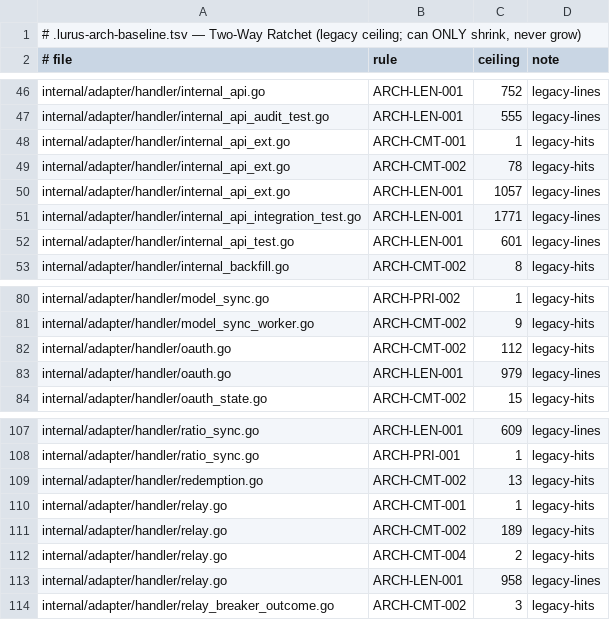
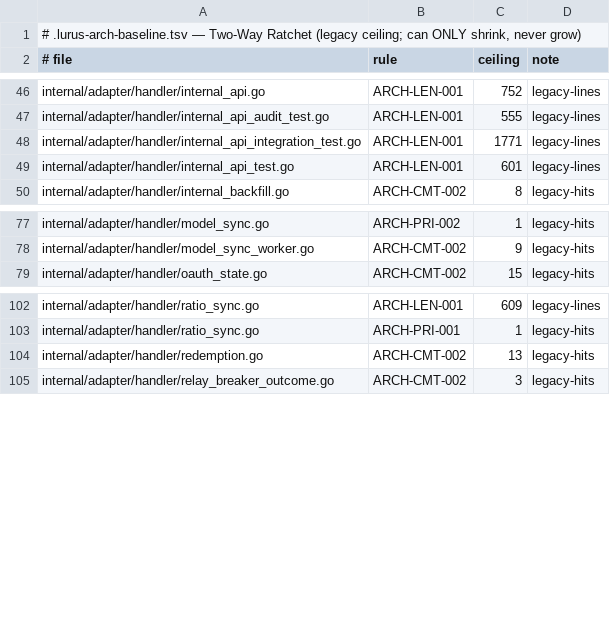
Before and after one commit to hanmahong5-arch/lurus-newhub, a TSV file: .lurus-arch-baseline.tsv, drawn as a sheet; only a part is shown, gaps mark what is left out; the diff names each change by its address in the sheet, - before the commit and + after, or states it on an @@ line.

Commit message:
refactor(organic-arch): decompose oauth, relay, and internal_api_ext monoliths into <=300L vertical slices

```diff
--- a/.lurus-arch-baseline.tsv
+++ b/.lurus-arch-baseline.tsv
-row 48: internal/adapter/handler/internal_api_ext.go | ARCH-CMT-001 | 1 | legacy-hits
-row 49: internal/adapter/handler/internal_api_ext.go | ARCH-CMT-002 | 78 | legacy-hits
-row 50: internal/adapter/handler/internal_api_ext.go | ARCH-LEN-001 | 1057 | legacy-lines
-row 82: internal/adapter/handler/oauth.go | ARCH-CMT-002 | 112 | legacy-hits
-row 83: internal/adapter/handler/oauth.go | ARCH-LEN-001 | 979 | legacy-lines
-row 110: internal/adapter/handler/relay.go | ARCH-CMT-001 | 1 | legacy-hits
-row 111: internal/adapter/handler/relay.go | ARCH-CMT-002 | 189 | legacy-hits
-row 112: internal/adapter/handler/relay.go | ARCH-CMT-004 | 2 | legacy-hits
-row 113: internal/adapter/handler/relay.go | ARCH-LEN-001 | 958 | legacy-lines
```
Also changed, not shown: 17 other files.
